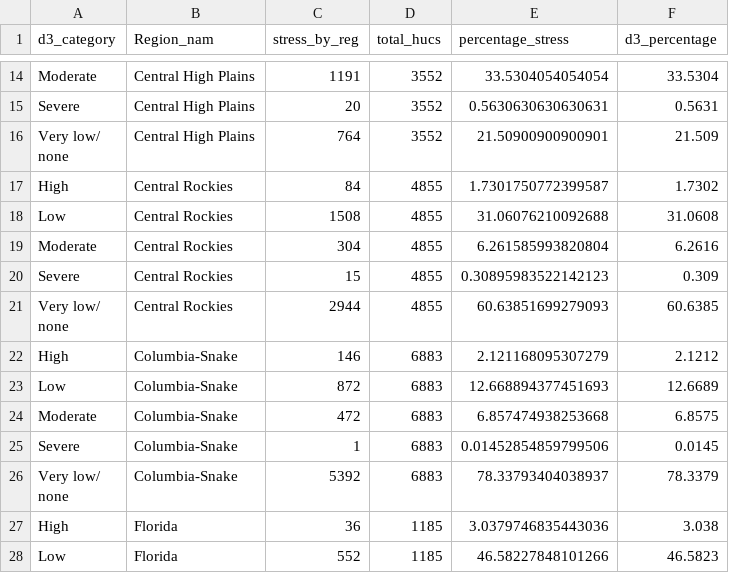
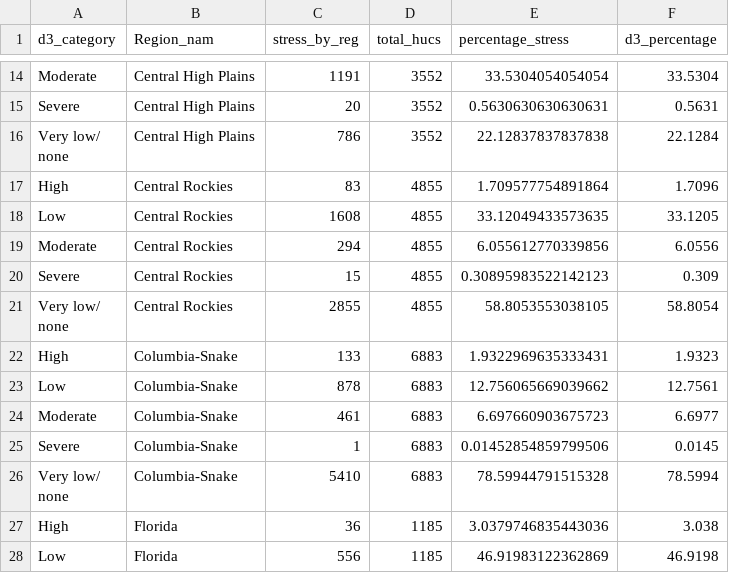
Before and after one commit to DOI-USGS/water-availability, a CSV file: public/wa_stress_stats.csv, drawn as a sheet; only a part is shown, gaps mark what is left out; the diff covers the shown part only.

```diff
--- a/public/wa_stress_stats.csv
+++ b/public/wa_stress_stats.csv
@@ -17,17 +17,17 @@ Moderate,Central High Plains,1191,3552,33.5304054054054,33.5304
 Severe,Central High Plains,20,3552,0.5630630630630631,0.5631
-"Very low/
-none",Central High Plains,764,3552,21.50900900900901,21.509
-High,Central Rockies,84,4855,1.7301750772399587,1.7302
-Low,Central Rockies,1508,4855,31.06076210092688,31.0608
-Moderate,Central Rockies,304,4855,6.261585993820804,6.2616
+"Very low/
+none",Central High Plains,786,3552,22.12837837837838,22.1284
+High,Central Rockies,83,4855,1.709577754891864,1.7096
+Low,Central Rockies,1608,4855,33.12049433573635,33.1205
+Moderate,Central Rockies,294,4855,6.055612770339856,6.0556
 Severe,Central Rockies,15,4855,0.30895983522142123,0.309
-"Very low/
-none",Central Rockies,2944,4855,60.63851699279093,60.6385
-High,Columbia-Snake,146,6883,2.121168095307279,2.1212
-Low,Columbia-Snake,872,6883,12.668894377451693,12.6689
-Moderate,Columbia-Snake,472,6883,6.857474938253668,6.8575
+"Very low/
+none",Central Rockies,2855,4855,58.8053553038105,58.8054
+High,Columbia-Snake,133,6883,1.9322969635333431,1.9323
+Low,Columbia-Snake,878,6883,12.756065669039662,12.7561
+Moderate,Columbia-Snake,461,6883,6.697660903675723,6.6977
 Severe,Columbia-Snake,1,6883,0.01452854859799506,0.0145
-"Very low/
-none",Columbia-Snake,5392,6883,78.33793404038937,78.3379
+"Very low/
+none",Columbia-Snake,5410,6883,78.59944791515328,78.5994
 High,Florida,36,1185,3.0379746835443036,3.038
-Low,Florida,552,1185,46.58227848101266,46.5823
+Low,Florida,556,1185,46.91983122362869,46.9198
```
Also changed, not shown: 162 edited cells elsewhere in this file, public/sui_state.csv, 6 other files.
